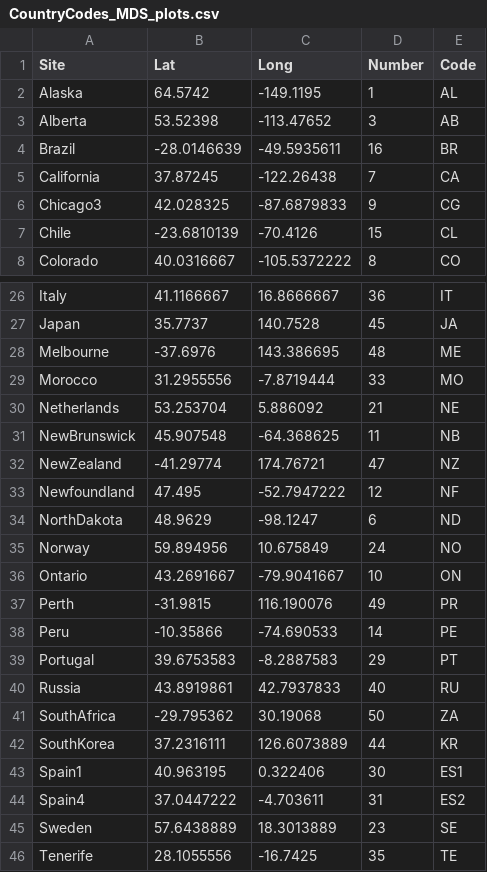
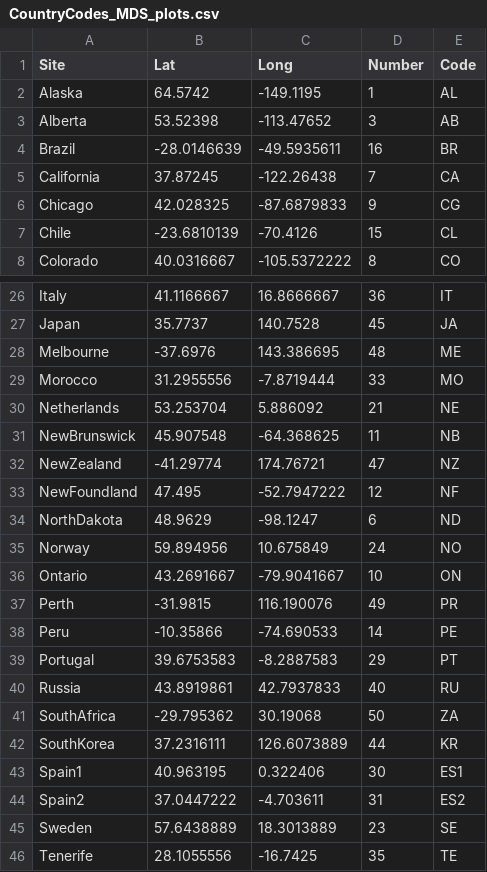
Before and after one commit to shyamsg/plantago, a CSV file: Admixture_MDS-plots/CountryCodes_MDS_plots.csv, drawn as a sheet; only a part is shown, gaps mark what is left out.

Commit message:
New MDS plot and code with country codes

```diff
--- a/Admixture_MDS-plots/CountryCodes_MDS_plots.csv
+++ b/Admixture_MDS-plots/CountryCodes_MDS_plots.csv
@@ -5,3 +5,3 @@ Brazil;-28.0146639;-49.5935611;16;BR
 California;37.87245;-122.26438;7;CA
-Chicago3;42.028325;-87.6879833;9;CG
+Chicago;42.028325;-87.6879833;9;CG
 Chile;-23.6810139;-70.4126;15;CL
@@ -32,3 +32,3 @@ NewBrunswick;45.907548;-64.368625;11;NB
 NewZealand;-41.29774;174.76721;47;NZ
-Newfoundland;47.495;-52.7947222;12;NF
+NewFoundland;47.495;-52.7947222;12;NF
 NorthDakota;48.9629;-98.1247;6;ND
@@ -43,3 +43,3 @@ SouthKorea;37.2316111;126.6073889;44;KR
 Spain1;40.963195;0.322406;30;ES1
-Spain4;37.0447222;-4.703611;31;ES2
+Spain2;37.0447222;-4.703611;31;ES2
 Sweden;57.6438889;18.3013889;23;SE
```
Also changed, not shown: 3 other files.
